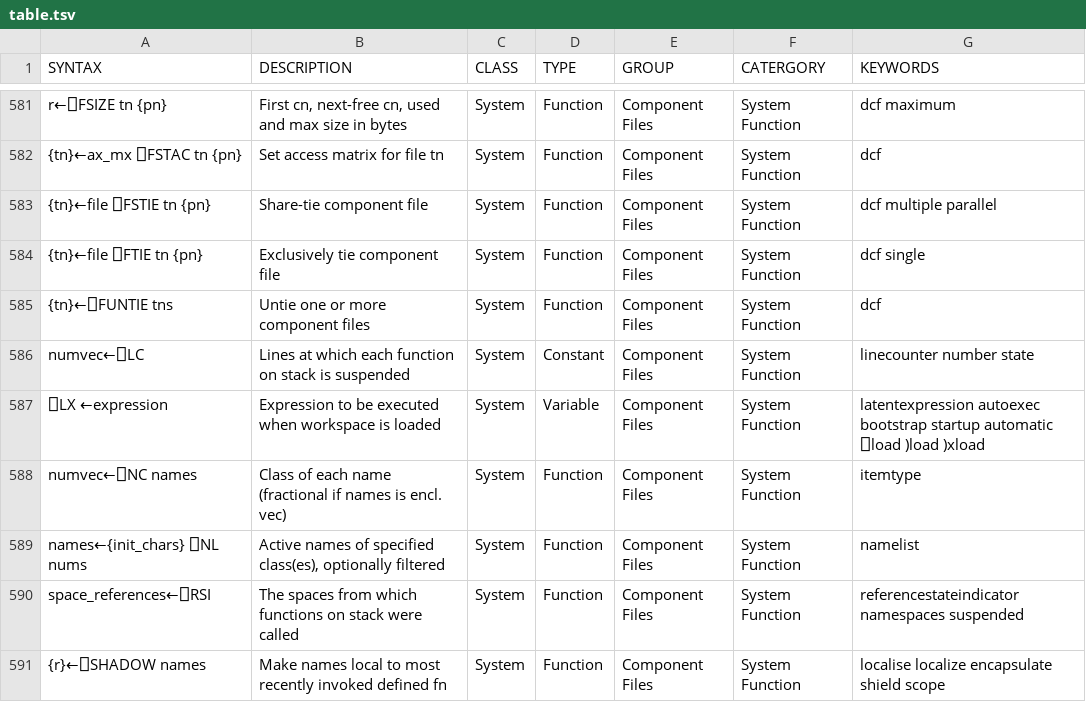
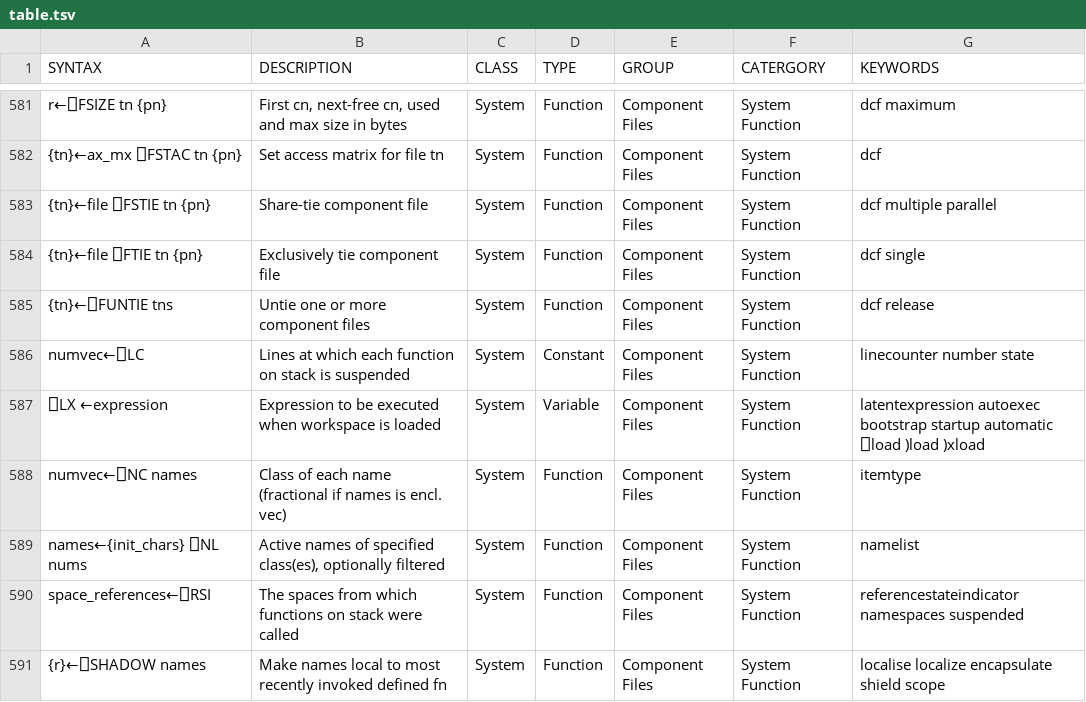
Before and after one commit to abrudz/aplcart, a TSV file: table.tsv, drawn as a sheet; only a part is shown, gaps mark what is left out; the diff covers the shown part only.

```diff
--- a/table.tsv
+++ b/table.tsv
@@ -584,3 +584,3 @@ r←⎕FSIZE tn {pn}	First cn, next-free cn, used and max size in bytes	System	F
 {tn}←file ⎕FTIE tn {pn}	Exclusively tie component file	System	Function	Component Files	System Function	dcf single
-{tn}←⎕FUNTIE tns	Untie one or more component files	System	Function	Component Files	System Function	dcf
+{tn}←⎕FUNTIE tns	Untie one or more component files	System	Function	Component Files	System Function	dcf release
 numvec←⎕LC	Lines at which each function on stack is suspended	System	Constant	Component Files	System Function	linecounter number state
```
Also changed, not shown: 20 added rows and 8 edited cells elsewhere in this file.
